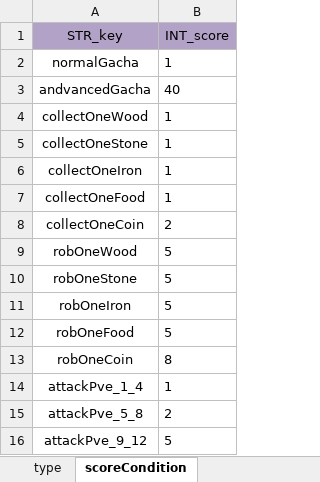
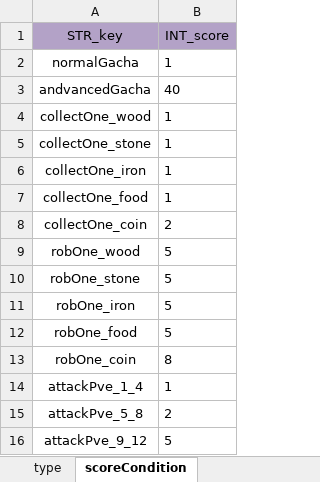
Before and after one commit to ModunZhang/dragonfall_client, an Excel workbook: Dragonfall/gameData/shared/ScheduleActivities.xlsx, sheet scoreCondition, drawn as a sheet; only a part is shown; values as stored, in another font and other column widths than the file's, no borders; the diff names each change by its address in the sheet, - before the commit and + after, or states it on an @@ line.

```diff
--- a/Dragonfall/gameData/shared/ScheduleActivities.xlsx (sheet scoreCondition)
+++ b/Dragonfall/gameData/shared/ScheduleActivities.xlsx (sheet scoreCondition)
-A4 (STR_key): collectOneWood
+A4 (STR_key): collectOne_wood
-A5 (STR_key): collectOneStone
+A5 (STR_key): collectOne_stone
-A6 (STR_key): collectOneIron
+A6 (STR_key): collectOne_iron
-A7 (STR_key): collectOneFood
+A7 (STR_key): collectOne_food
-A8 (STR_key): collectOneCoin
+A8 (STR_key): collectOne_coin
-A9 (STR_key): robOneWood
+A9 (STR_key): robOne_wood
-A10 (STR_key): robOneStone
+A10 (STR_key): robOne_stone
-A11 (STR_key): robOneIron
+A11 (STR_key): robOne_iron
-A12 (STR_key): robOneFood
+A12 (STR_key): robOne_food
-A13 (STR_key): robOneCoin
+A13 (STR_key): robOne_coin
```
Also changed, not shown: sheet type, 16 other files.
